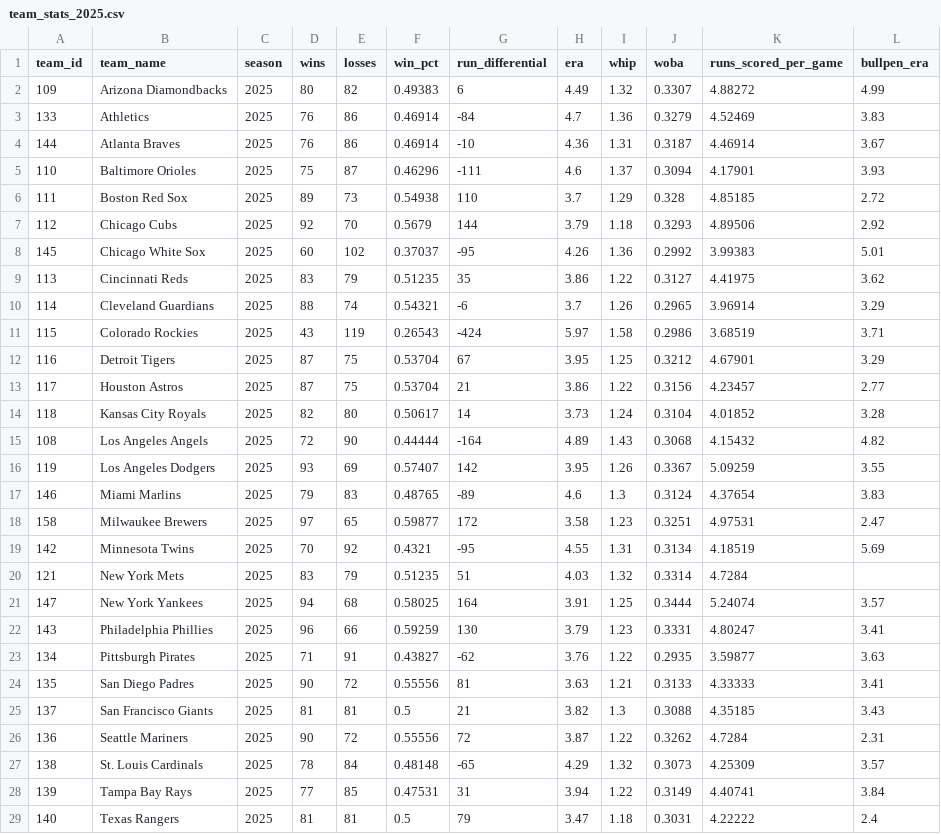
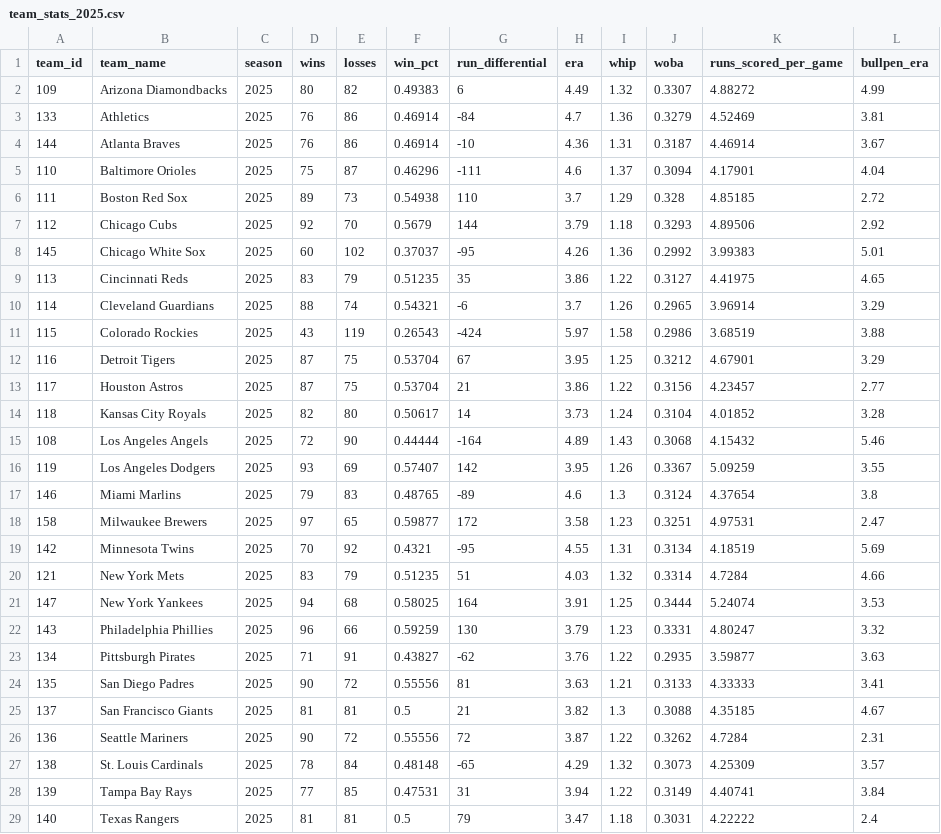
Before and after one commit to DaSeipel/bettingsim, a CSV file: data/mlb/team_stats_2025.csv, drawn as a sheet; only a part is shown; the diff covers the shown part only.

```diff
--- a/data/mlb/team_stats_2025.csv
+++ b/data/mlb/team_stats_2025.csv
@@ -2,5 +2,5 @@ team_id,team_name,season,wins,losses,win_pct,run_differential,era,whip,woba,runs
 109,Arizona Diamondbacks,2025,80,82,0.49383,6,4.49,1.32,0.3307,4.88272,4.99
-133,Athletics,2025,76,86,0.46914,-84,4.7,1.36,0.3279,4.52469,3.83
+133,Athletics,2025,76,86,0.46914,-84,4.7,1.36,0.3279,4.52469,3.81
 144,Atlanta Braves,2025,76,86,0.46914,-10,4.36,1.31,0.3187,4.46914,3.67
-110,Baltimore Orioles,2025,75,87,0.46296,-111,4.6,1.37,0.3094,4.17901,3.93
+110,Baltimore Orioles,2025,75,87,0.46296,-111,4.6,1.37,0.3094,4.17901,4.04
 111,Boston Red Sox,2025,89,73,0.54938,110,3.7,1.29,0.328,4.85185,2.72
@@ -8,5 +8,5 @@ team_id,team_name,season,wins,losses,win_pct,run_differential,era,whip,woba,runs
 145,Chicago White Sox,2025,60,102,0.37037,-95,4.26,1.36,0.2992,3.99383,5.01
-113,Cincinnati Reds,2025,83,79,0.51235,35,3.86,1.22,0.3127,4.41975,3.62
+113,Cincinnati Reds,2025,83,79,0.51235,35,3.86,1.22,0.3127,4.41975,4.65
 114,Cleveland Guardians,2025,88,74,0.54321,-6,3.7,1.26,0.2965,3.96914,3.29
-115,Colorado Rockies,2025,43,119,0.26543,-424,5.97,1.58,0.2986,3.68519,3.71
+115,Colorado Rockies,2025,43,119,0.26543,-424,5.97,1.58,0.2986,3.68519,3.88
 116,Detroit Tigers,2025,87,75,0.53704,67,3.95,1.25,0.3212,4.67901,3.29
@@ -14,13 +14,13 @@ team_id,team_name,season,wins,losses,win_pct,run_differential,era,whip,woba,runs
 118,Kansas City Royals,2025,82,80,0.50617,14,3.73,1.24,0.3104,4.01852,3.28
-108,Los Angeles Angels,2025,72,90,0.44444,-164,4.89,1.43,0.3068,4.15432,4.82
+108,Los Angeles Angels,2025,72,90,0.44444,-164,4.89,1.43,0.3068,4.15432,5.46
 119,Los Angeles Dodgers,2025,93,69,0.57407,142,3.95,1.26,0.3367,5.09259,3.55
-146,Miami Marlins,2025,79,83,0.48765,-89,4.6,1.3,0.3124,4.37654,3.83
+146,Miami Marlins,2025,79,83,0.48765,-89,4.6,1.3,0.3124,4.37654,3.8
 158,Milwaukee Brewers,2025,97,65,0.59877,172,3.58,1.23,0.3251,4.97531,2.47
 142,Minnesota Twins,2025,70,92,0.4321,-95,4.55,1.31,0.3134,4.18519,5.69
-121,New York Mets,2025,83,79,0.51235,51,4.03,1.32,0.3314,4.7284,
-147,New York Yankees,2025,94,68,0.58025,164,3.91,1.25,0.3444,5.24074,3.57
-143,Philadelphia Phillies,2025,96,66,0.59259,130,3.79,1.23,0.3331,4.80247,3.41
+121,New York Mets,2025,83,79,0.51235,51,4.03,1.32,0.3314,4.7284,4.66
+147,New York Yankees,2025,94,68,0.58025,164,3.91,1.25,0.3444,5.24074,3.53
+143,Philadelphia Phillies,2025,96,66,0.59259,130,3.79,1.23,0.3331,4.80247,3.32
 134,Pittsburgh Pirates,2025,71,91,0.43827,-62,3.76,1.22,0.2935,3.59877,3.63
 135,San Diego Padres,2025,90,72,0.55556,81,3.63,1.21,0.3133,4.33333,3.41
-137,San Francisco Giants,2025,81,81,0.5,21,3.82,1.3,0.3088,4.35185,3.43
+137,San Francisco Giants,2025,81,81,0.5,21,3.82,1.3,0.3088,4.35185,4.67
 136,Seattle Mariners,2025,90,72,0.55556,72,3.87,1.22,0.3262,4.7284,2.31
```
Also changed, not shown: 1 edited cell elsewhere in this file, data/mlb/pitcher_stats.csv, data/mlb/recent_form.csv, 10 other files.
